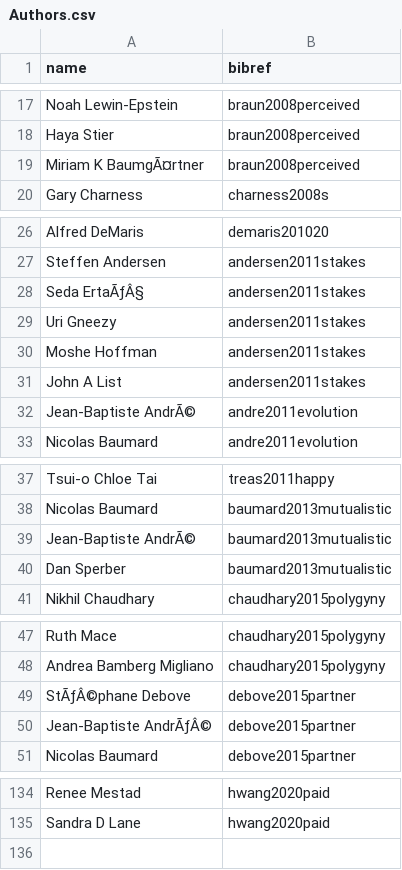
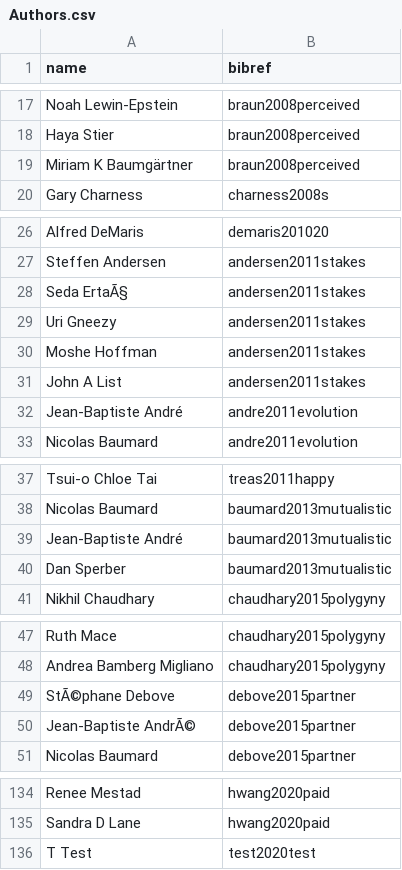
Before and after one commit to CHIELDOnline/ARCUS, a CSV file: data/db/Authors.csv, drawn as a sheet; only a part is shown, gaps mark what is left out; the diff covers the shown part only.

```diff
--- a/data/db/Authors.csv
+++ b/data/db/Authors.csv
@@ -18,3 +18,3 @@
 "Haya Stier","braun2008perceived"
-"Miriam K BaumgÃ¤rtner","braun2008perceived"
+"Miriam K Baumgärtner","braun2008perceived"
 "Gary Charness","charness2008s"
@@ -27,3 +27,3 @@
 "Steffen Andersen","andersen2011stakes"
-"Seda ErtaÃƒÂ§","andersen2011stakes"
+"Seda ErtaÃ§","andersen2011stakes"
 "Uri Gneezy","andersen2011stakes"
@@ -31,3 +31,3 @@
 "John A List","andersen2011stakes"
-"Jean-Baptiste AndrÃ©","andre2011evolution"
+"Jean-Baptiste André","andre2011evolution"
 "Nicolas Baumard","andre2011evolution"
@@ -38,3 +38,3 @@
 "Nicolas Baumard","baumard2013mutualistic"
-"Jean-Baptiste AndrÃ©","baumard2013mutualistic"
+"Jean-Baptiste André","baumard2013mutualistic"
 "Dan Sperber","baumard2013mutualistic"
@@ -48,4 +48,4 @@
 "Andrea Bamberg Migliano","chaudhary2015polygyny"
-"StÃƒÂ©phane Debove","debove2015partner"
-"Jean-Baptiste AndrÃƒÂ©","debove2015partner"
+"StÃ©phane Debove","debove2015partner"
+"Jean-Baptiste AndrÃ©","debove2015partner"
 "Nicolas Baumard","debove2015partner"
@@ -135 +135,2 @@
 "Sandra D Lane","hwang2020paid"
+"T Test","test2020test"
```
Also changed, not shown: 2 edited cells elsewhere in this file, data/db/CausalLinks.csv, data/db/Contributors.csv, 11 other files.
